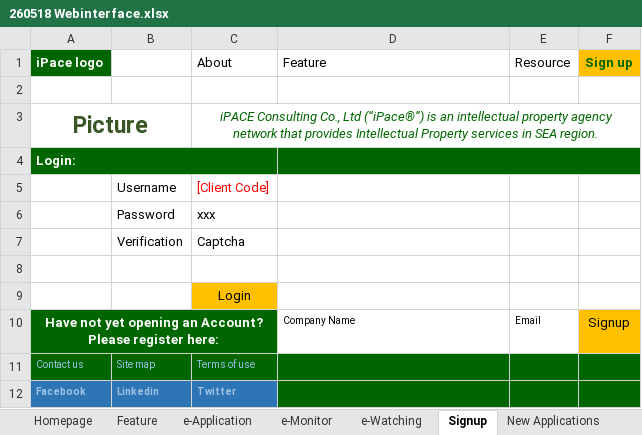
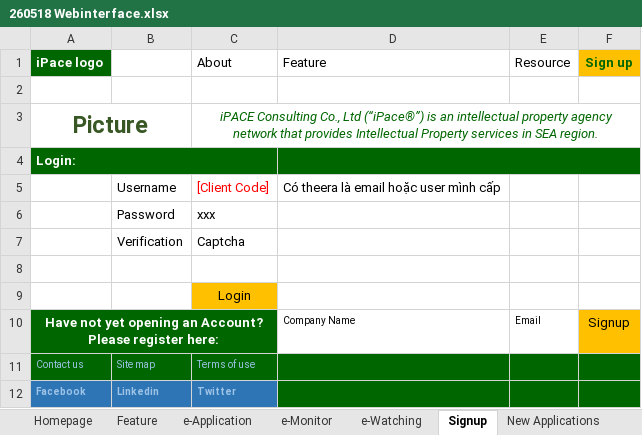
Before and after one commit to SangDD/Legaltech, an Excel workbook: Business/Khách hàng gửi/20180526/260518 Webinterface.xlsx, sheet Signup, drawn as a sheet; values as stored, in another font and other column widths than the file's, no borders; the diff names each change by its address in the sheet, - before the commit and + after, or states it on an @@ line.

```diff
--- a/Business/Khách hàng gửi/20180526/260518 Webinterface.xlsx (sheet Signup)
+++ b/Business/Khách hàng gửi/20180526/260518 Webinterface.xlsx (sheet Signup)
-D5 (Feature): (empty)
+D5 (Feature): Có theera là email hoặc user mình cấp
```
Also changed, not shown: sheet Feature, sheet e-Application, sheet Drafting New Application, other sheet tabs, formulas that keep their value, 1 other file.
